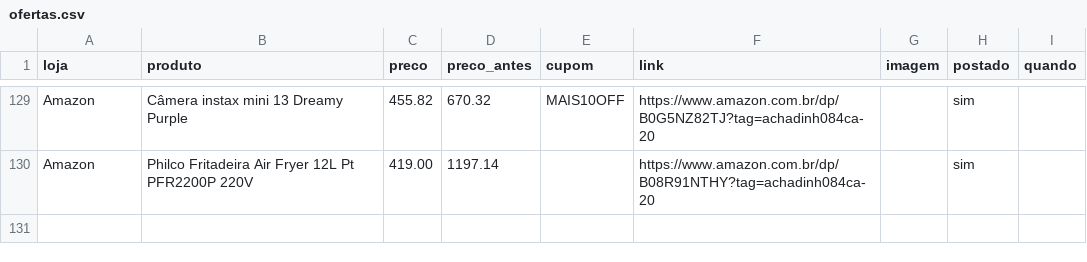
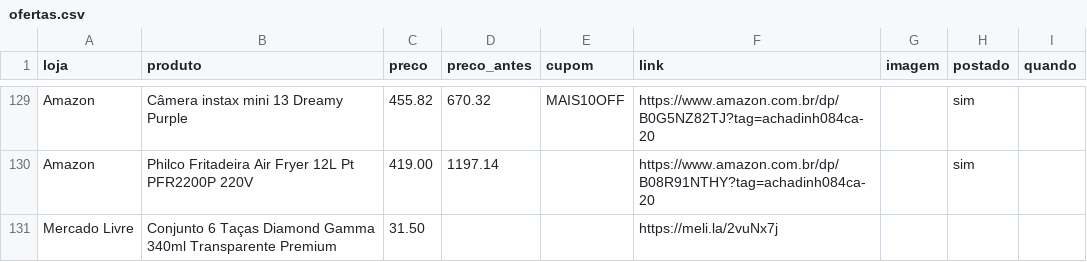
Before and after one commit to achadosindy-web/achadinhosbot, a CSV file: perfis/blackfriday/ofertas.csv, drawn as a sheet; only a part is shown, gaps mark what is left out.

```diff
--- a/perfis/blackfriday/ofertas.csv
+++ b/perfis/blackfriday/ofertas.csv
@@ -130 +130,2 @@ Amazon,Câmera instax mini 13 Dreamy Purple,455.82,670.32,MAIS10OFF,https://www.
 Amazon,Philco Fritadeira Air Fryer 12L Pt PFR2200P 220V,419.00,1197.14,,https://www.amazon.com.br/dp/B08R91NTHY?tag=achadinh084ca-20,,sim,
+Mercado Livre,Conjunto 6 Taças Diamond Gamma 340ml Transparente Premium,31.50,,,https://meli.la/2vuNx7j,,,
```
Also changed, not shown: 1 other file.
